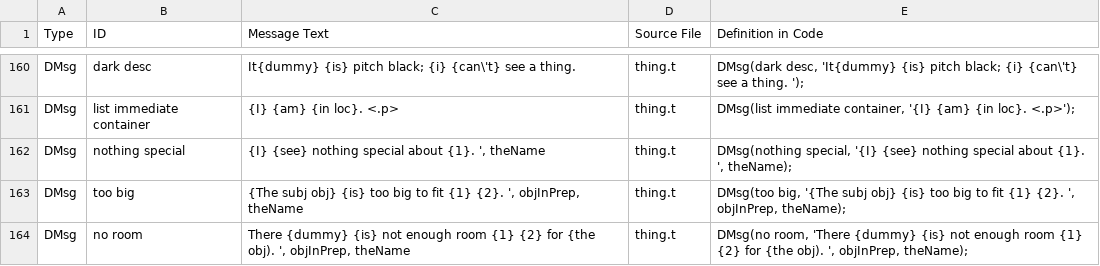
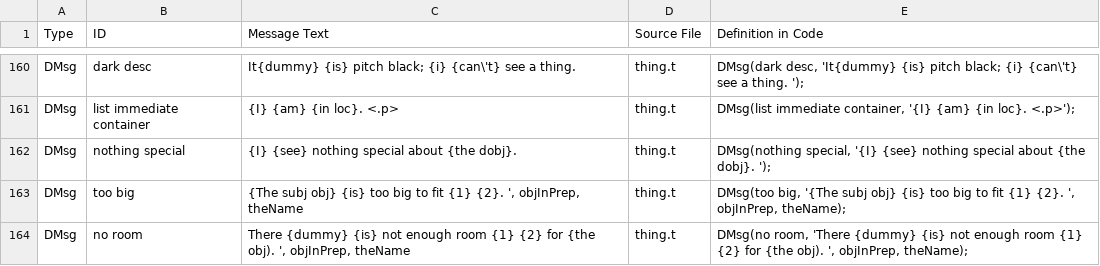
Before and after one commit to EricEve/adv3lite, a CSV file: manual/tads3lite_msgs.csv, drawn as a sheet; only a part is shown, gaps mark what is left out.

```diff
--- a/manual/tads3lite_msgs.csv
+++ b/manual/tads3lite_msgs.csv
@@ -161,3 +161,3 @@
 "DMsg","list immediate container","{I} {am} {in loc}. <.p>","thing.t","DMsg(list immediate container, '{I} {am} {in loc}. <.p>');"
-"DMsg","nothing special","{I} {see} nothing special about {1}. ', theName","thing.t","DMsg(nothing special, '{I} {see} nothing special about {1}. ', theName); "
+"DMsg","nothing special","{I} {see} nothing special about {the dobj}.","thing.t","DMsg(nothing special, '{I} {see} nothing special about {the dobj}. '); "
 "DMsg","too big","{The subj obj} {is} too big to fit {1} {2}. ', objInPrep, theName","thing.t","DMsg(too big, '{The subj obj} {is} too big to fit {1} {2}. ', objInPrep, theName);"
```
Also changed, not shown: 7 other files.
